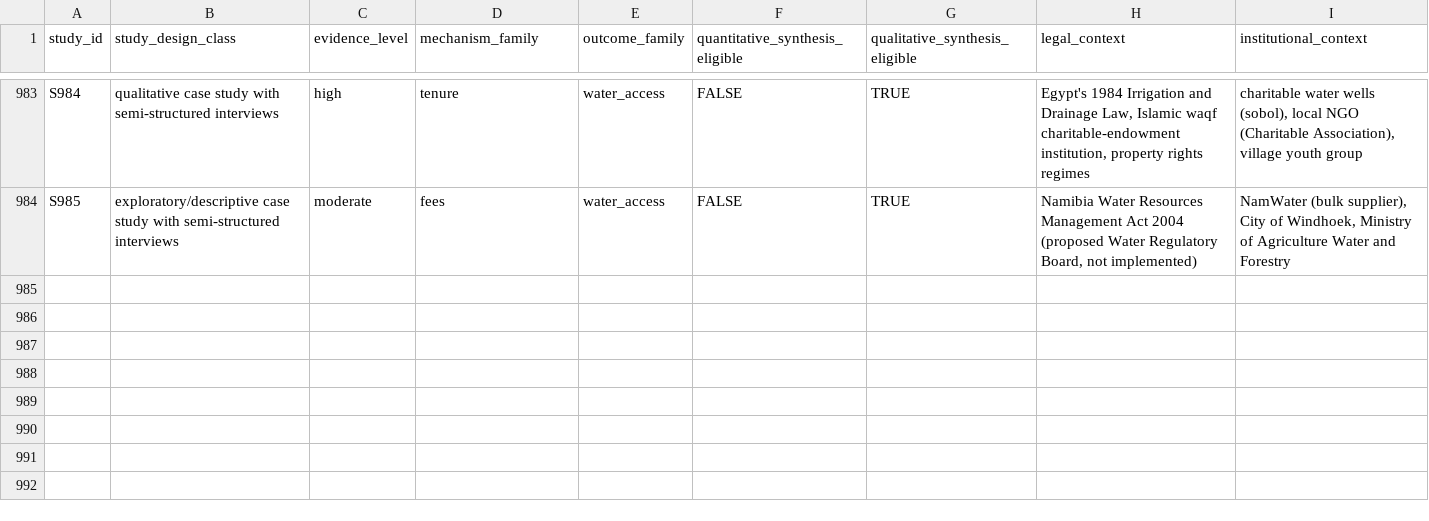
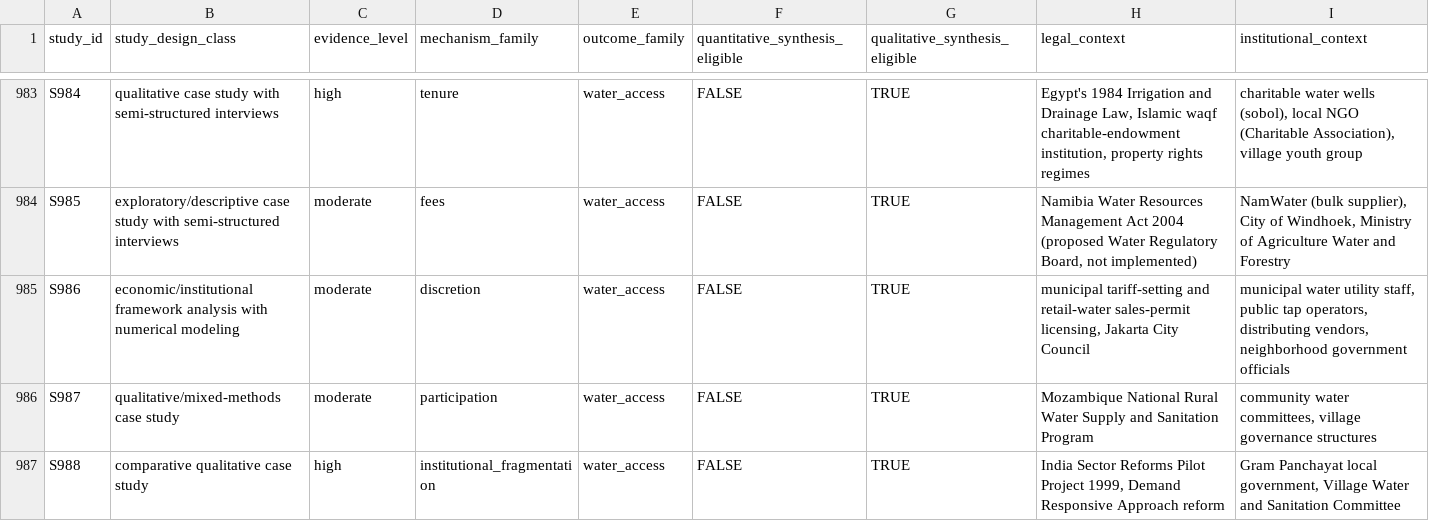
Before and after one commit to jrklaus8/water-law-dataset, a CSV file: legal-last-mile-systematic-review/05_analysis/descriptive/evidence_map.csv, drawn as a sheet; only a part is shown, gaps mark what is left out.

```diff
--- a/legal-last-mile-systematic-review/05_analysis/descriptive/evidence_map.csv
+++ b/legal-last-mile-systematic-review/05_analysis/descriptive/evidence_map.csv
@@ -984 +984,4 @@ S984,qualitative case study with semi-structured interviews,high,tenure,water_ac
 S985,exploratory/descriptive case study with semi-structured interviews,moderate,fees,water_access,FALSE,TRUE,"Namibia Water Resources Management Act 2004 (proposed Water Regulatory Board, not implemented)","NamWater (bulk supplier), City of Windhoek, Ministry of Agriculture Water and Forestry"
+S986,economic/institutional framework analysis with numerical modeling,moderate,discretion,water_access,FALSE,TRUE,"municipal tariff-setting and retail-water sales-permit licensing, Jakarta City Council","municipal water utility staff, public tap operators, distributing vendors, neighborhood government officials"
+S987,qualitative/mixed-methods case study,moderate,participation,water_access,FALSE,TRUE,Mozambique National Rural Water Supply and Sanitation Program,"community water committees, village governance structures"
+S988,comparative qualitative case study,high,institutional_fragmentation,water_access,FALSE,TRUE,"India Sector Reforms Pilot Project 1999, Demand Responsive Approach reform","Gram Panchayat local government, Village Water and Sanitation Committee"
```
Also changed, not shown: legal-last-mile-systematic-review/02_screening/exclusion_log/exclusion_log.csv, legal-last-mile-systematic-review/02_screening/full_text/full_text_retrieval_queue.csv, 6 other files.
